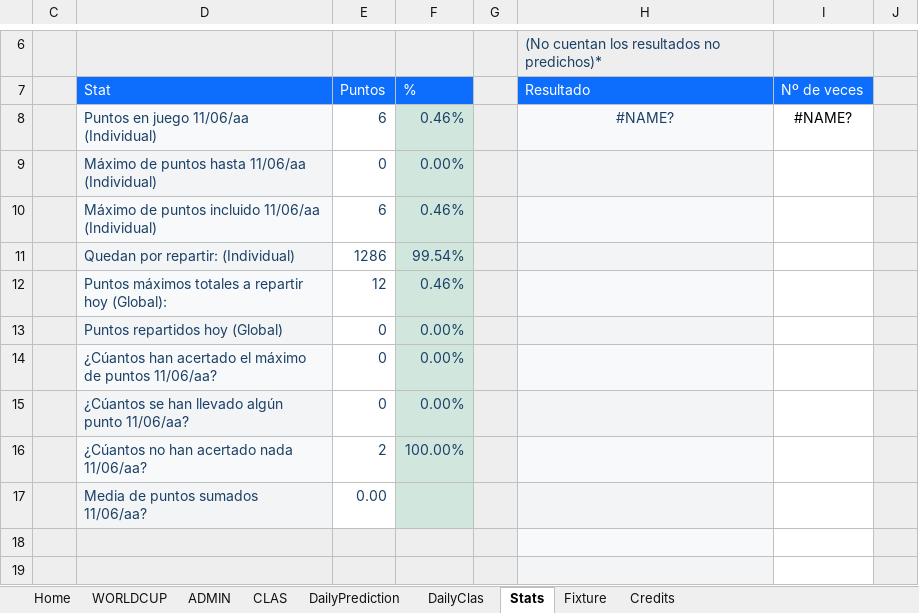
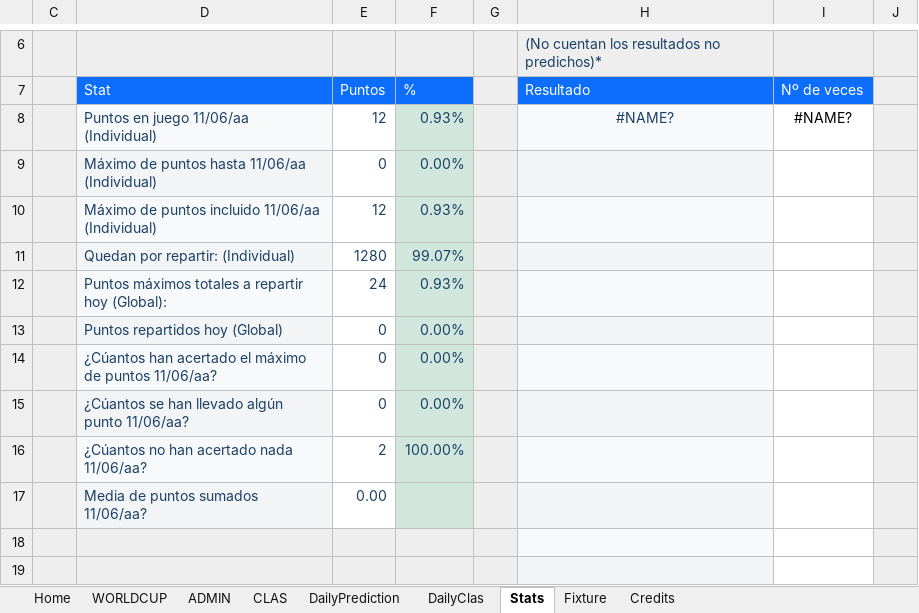
Before and after one commit to KevinPerez2701/Quiniela, an Excel workbook: ADMINExcelMundial20262.xlsx, sheet Stats, drawn as a sheet; only a part is shown, gaps mark what is left out; values as stored, in another font and other column widths than the file's, no borders; charts and pictures and conditional formats not drawn; the diff names each change by its address in the sheet, - before the commit and + after, or states it on an @@ line.

```diff
--- a/ADMINExcelMundial20262.xlsx (sheet Stats)
+++ b/ADMINExcelMundial20262.xlsx (sheet Stats)
-E8 (Puntos): 6
+E8 (Puntos): 12
-F8 (%): 0.46%
+F8 (%): 0.93%
-E10 (Puntos): 6
+E10 (Puntos): 12
-F10 (%): 0.46%
+F10 (%): 0.93%
-E11 (Puntos): 1286
+E11 (Puntos): 1280
-F11 (%): 99.54%
+F11 (%): 99.07%
-E12 (Puntos): 12
+E12 (Puntos): 24
-F12 (%): 0.46%
+F12 (%): 0.93%
```
Also changed, not shown: sheet WORLDCUP, sheet ADMIN, sheet DailyClas, sheet DailyPrediction, sheet Home, hidden cells, charts or pictures.
